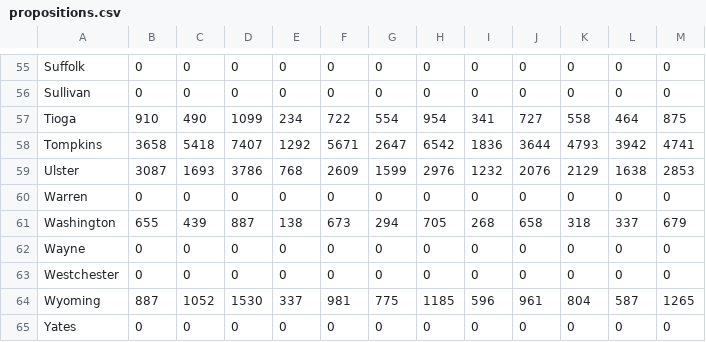
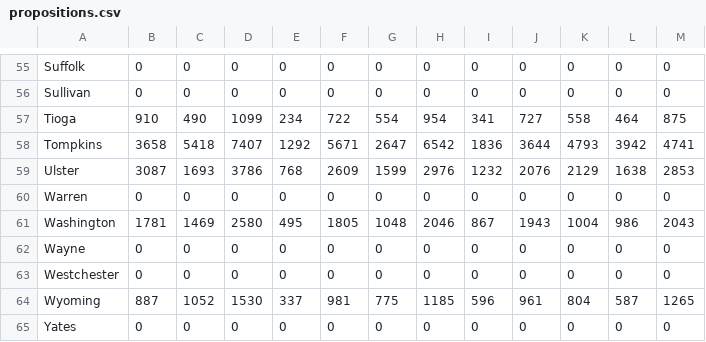
Before and after one commit to hhroc/nyselecprops, a CSV file: propositions.csv, drawn as a sheet; only a part is shown, gaps mark what is left out; the diff covers the shown part only.

```diff
--- a/propositions.csv
+++ b/propositions.csv
@@ -60,3 +60,3 @@ Ulster,3087,1693,3786,768,2609,1599,2976,1232,2076,2129,1638,2853
 Warren,0,0,0,0,0,0,0,0,0,0,0,0
-Washington,655,439,887,138,673,294,705,268,658,318,337,679
+Washington,1781,1469,2580,495,1805,1048,2046,867,1943,1004,986,2043
 Wayne,0,0,0,0,0,0,0,0,0,0,0,0
```
Also changed, not shown: 36 edited cells elsewhere in this file.
